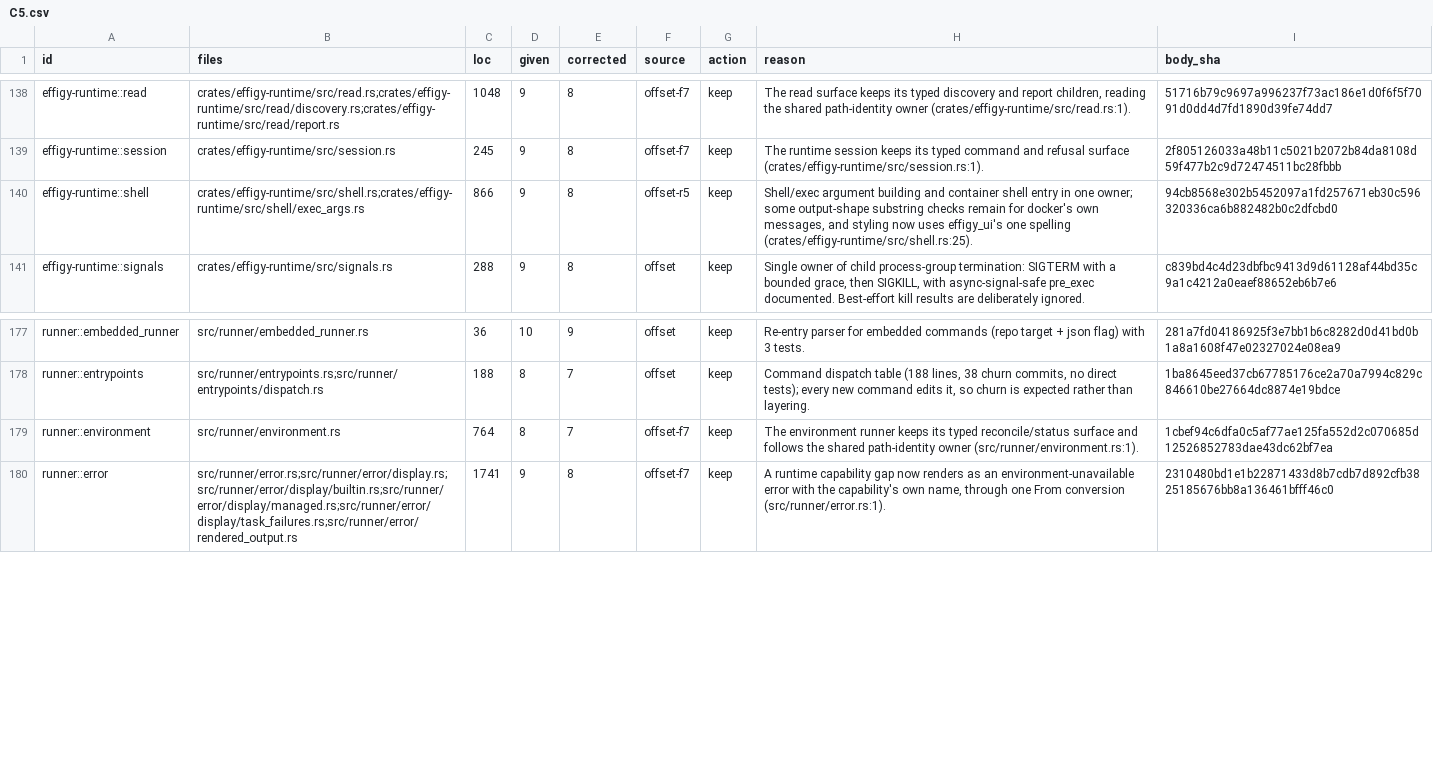
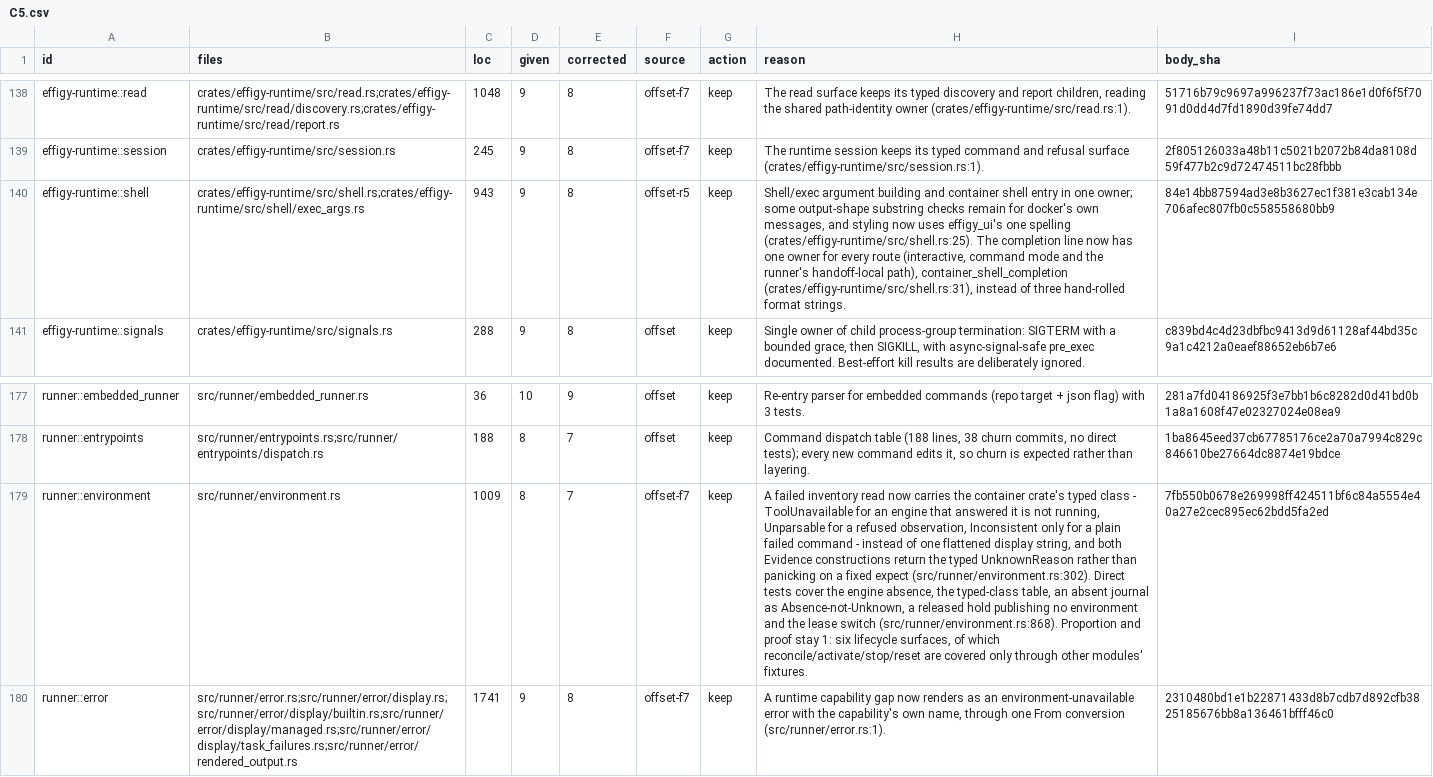
Before and after one commit to inflatable-cookie/effigy, a CSV file: docs/knowledge/quality/code/C5.csv, drawn as a sheet; only a part is shown, gaps mark what is left out; the diff names each change by its address in the sheet, - before the commit and + after, or states it on an @@ line.

Commit message:
983: one shell completion owner and typed environment failures
The handoff-local container shell built its completion line by hand, with a
literal `[ok]` that ignored the colour decision every other step takes. All
three shell routes now render through `effigy_runtime::shell::
container_shell_completion`, the handoff branch is one named function over a
typed `HandoffLocalExecution`, and it is covered directly: handoff success
(styled step), failing handoff command, `--json` refused before any route, and
the host branch refusing before a completion is rendered. The runtime crate
tests the renderer and both its routes.

`runner::environment` flattened every failed container inventory read into
`Inconsistent(<display text>)`. It now keeps the container crate's typed
class: ToolUnavailable for an engine that answered it is not running, Unparsable
for a refused observation, Inconsistent only for a plain failed command; the
`EnvRef::for_policy` cause is no longer discarded; and both fixed-evidence
constructions return the typed reason instead of panicking on `expect`. New
direct tests cover the engine absence, the typed-class table, an absent journal
as Absence-not-Unknown, a released hold publishing no environment, and the
lease switch.

The floor-7 blind check's 12 sampled rows take their blind score (`blind-f7`),
the two rows below 7 blind are re-rated after the fix (`offset-f7`) with the
closed defects named, and SUMMARY/README record the check and the resulting
distribution. 815 rows, 0 drift.

```diff
--- a/docs/knowledge/quality/code/C5.csv
+++ b/docs/knowledge/quality/code/C5.csv
-C140 (loc): 866
+C140 (loc): 943
-H140 (reason): …spelling (crates/effigy-runtime/src/shell.rs:25).
+H140 (reason): …spelling (crates/effigy-runtime/src/shell.rs:25). The completion line now has one owner for every route (interactive, command mode and the runner's handoff-local path), container_shell_completion (crates/effigy-runtime/src/shell.rs:31), instead of three hand-rolled format strings.
-I140 (body_sha): 94cb8568e302b5452097a1fd257671eb30c596320336ca6b882482b0c2dfcbd0
+I140 (body_sha): 84e14bb87594ad3e8b3627ec1f381e3cab134e706afec807fb0c558558680bb9
-C179 (loc): 764
+C179 (loc): 1009
-H179 (reason): The environment runner keeps its typed reconcile/status surface and follows the shared path-identity owner (src/runner/environment.rs:1).
+H179 (reason): A failed inventory read now carries the container crate's typed class - ToolUnavailable for an engine that answered it is not running, Unparsable for a refused observation, Inconsistent only for a plain failed command - instead of one flattened display string, and both Evidence constructions return the typed UnknownReason rather than panicking on a fixed expect (src/runner/environment.rs:302). Direct tests cover the engine absence, the typed-class table, an absent journal as Absence-not-Unknown, a released hold publishing no environment and the lease switch (src/runner/environment.rs:868). Proportion and proof stay 1: six lifecycle surfaces, of which reconcile/activate/stop/reset are covered only through other modules' fixtures.
-I179 (body_sha): 1cbef94c6dfa0c5af77ae125fa552d2c070685d12526852783dae43dc62bf7ea
+I179 (body_sha): 7fb550b0678e269998ff424511bf6c84a5554e40a27e2cec895ec62bdd5fa2ed
```
Also changed, not shown: docs/knowledge/quality/code/C1.csv, docs/knowledge/quality/code/C2.csv, 8 other files.
